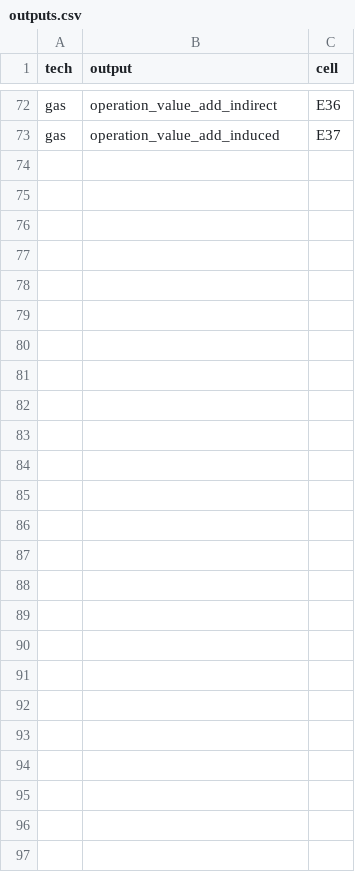
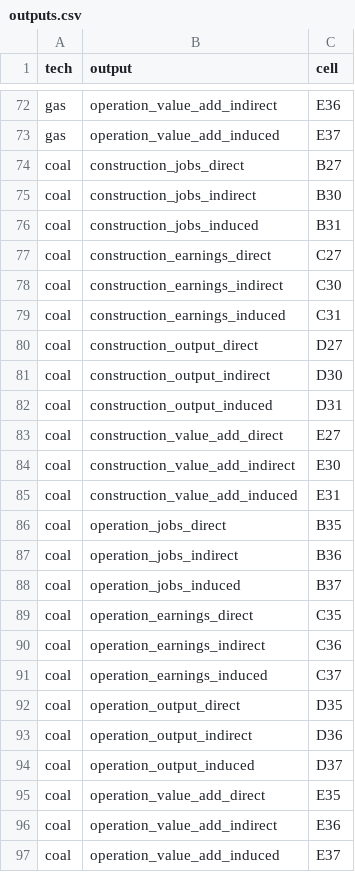
Before and after one commit to mmowers/reeds_jedi, a CSV file: inputs/outputs.csv, drawn as a sheet; only a part is shown, gaps mark what is left out.

```diff
--- a/inputs/outputs.csv
+++ b/inputs/outputs.csv
@@ -73 +73,25 @@ gas,operation_value_add_indirect,E36
 gas,operation_value_add_induced,E37
+coal,construction_jobs_direct,B27
+coal,construction_jobs_indirect,B30
+coal,construction_jobs_induced,B31
+coal,construction_earnings_direct,C27
+coal,construction_earnings_indirect,C30
+coal,construction_earnings_induced,C31
+coal,construction_output_direct,D27
+coal,construction_output_indirect,D30
+coal,construction_output_induced,D31
+coal,construction_value_add_direct,E27
+coal,construction_value_add_indirect,E30
+coal,construction_value_add_induced,E31
+coal,operation_jobs_direct,B35
+coal,operation_jobs_indirect,B36
+coal,operation_jobs_induced,B37
+coal,operation_earnings_direct,C35
+coal,operation_earnings_indirect,C36
+coal,operation_earnings_induced,C37
+coal,operation_output_direct,D35
+coal,operation_output_indirect,D36
+coal,operation_output_induced,D37
+coal,operation_value_add_direct,E35
+coal,operation_value_add_indirect,E36
+coal,operation_value_add_induced,E37
```
Also changed, not shown: inputs/constants.csv, inputs/jedi_scenarios.csv, 3 other files.
